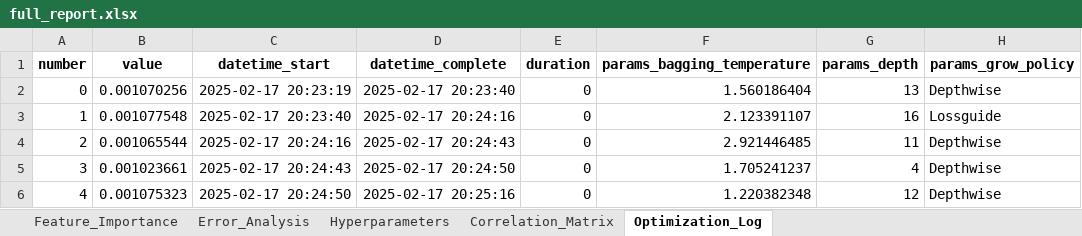
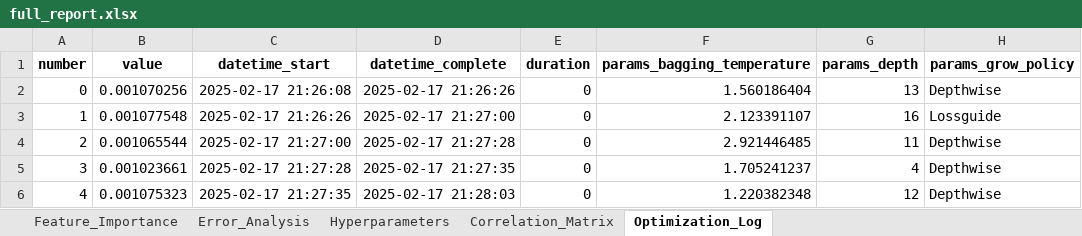
Before and after one commit to snoop-crock/OFR, an Excel workbook: full_report.xlsx, sheet Optimization_Log, drawn as a sheet; only a part is shown; values as stored, in another font and other column widths than the file's, no borders; the diff names each change by its address in the sheet, - before the commit and + after, or states it on an @@ line.

```diff
--- a/full_report.xlsx (sheet Optimization_Log)
+++ b/full_report.xlsx (sheet Optimization_Log)
-C2 (datetime_start): 2025-02-17 20:23:19
+C2 (datetime_start): 2025-02-17 21:26:08
-D2 (datetime_complete): 2025-02-17 20:23:40
+D2 (datetime_complete): 2025-02-17 21:26:26
-C3 (datetime_start): 2025-02-17 20:23:40
+C3 (datetime_start): 2025-02-17 21:26:26
-D3 (datetime_complete): 2025-02-17 20:24:16
+D3 (datetime_complete): 2025-02-17 21:27:00
-C4 (datetime_start): 2025-02-17 20:24:16
+C4 (datetime_start): 2025-02-17 21:27:00
-D4 (datetime_complete): 2025-02-17 20:24:43
+D4 (datetime_complete): 2025-02-17 21:27:28
-C5 (datetime_start): 2025-02-17 20:24:43
+C5 (datetime_start): 2025-02-17 21:27:28
-D5 (datetime_complete): 2025-02-17 20:24:50
+D5 (datetime_complete): 2025-02-17 21:27:35
-C6 (datetime_start): 2025-02-17 20:24:50
+C6 (datetime_start): 2025-02-17 21:27:35
-D6 (datetime_complete): 2025-02-17 20:25:16
+D6 (datetime_complete): 2025-02-17 21:28:03
```
Also changed, not shown: sheet Feature_Importance, 14 other files.
